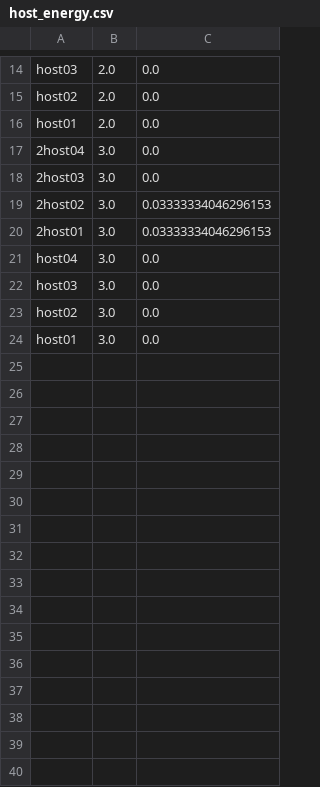
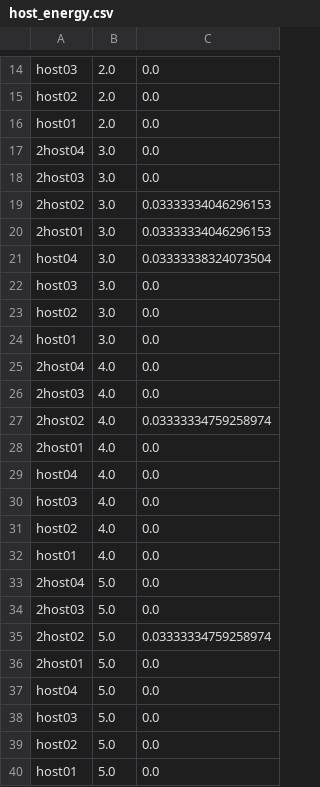
Before and after one commit to Cloudslab/cloudsimsdn, a CSV file: host_energy.csv, drawn as a sheet; only a part is shown, gaps mark what is left out.

```diff
--- a/host_energy.csv
+++ b/host_energy.csv
@@ -20,3 +20,3 @@ host01,2.0,0.0
 2host01,3.0,0.03333334046296153
-host04,3.0,0.0
+host04,3.0,0.03333338324073504
 host03,3.0,0.0
@@ -24 +24,17 @@ host02,3.0,0.0
 host01,3.0,0.0
+2host04,4.0,0.0
+2host03,4.0,0.0
+2host02,4.0,0.03333334759258974
+2host01,4.0,0.0
+host04,4.0,0.0
+host03,4.0,0.0
+host02,4.0,0.0
+host01,4.0,0.0
+2host04,5.0,0.0
+2host03,5.0,0.0
+2host02,5.0,0.03333334759258974
+2host01,5.0,0.0
+host04,5.0,0.0
+host03,5.0,0.0
+host02,5.0,0.0
+host01,5.0,0.0
```
Also changed, not shown: host_utilization.csv, link_utilization_down.csv, 5 other files.
